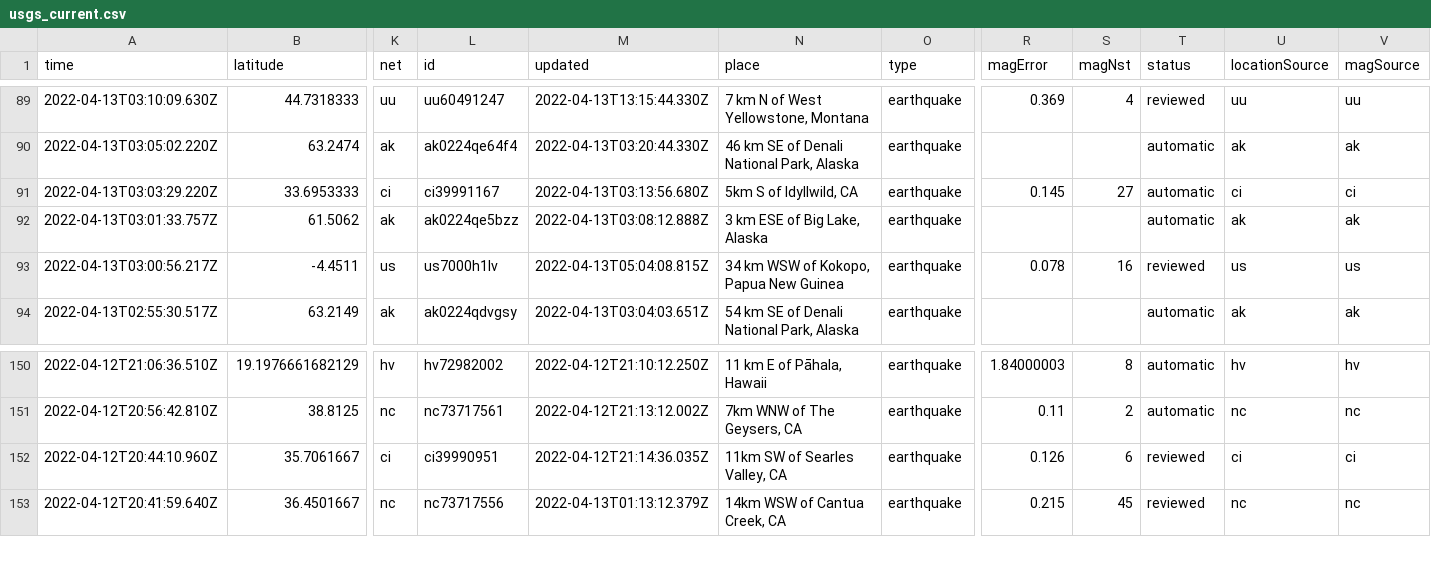
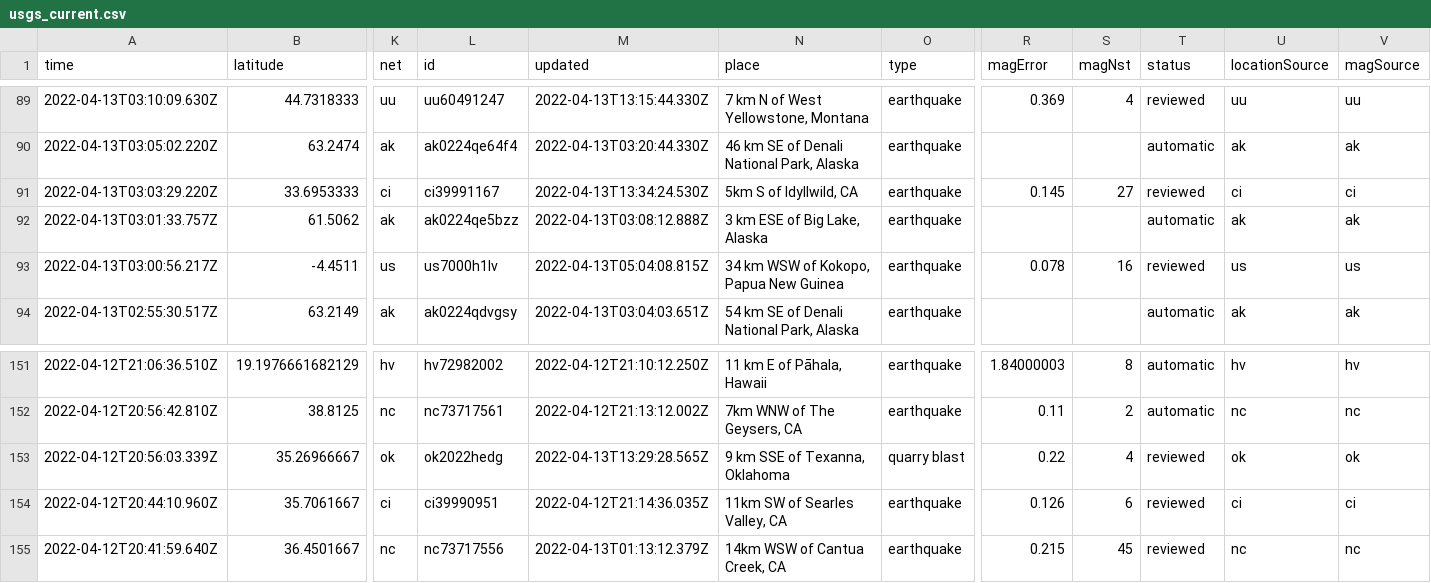
Before and after one commit to AnjDelgado/my-data-robot, a CSV file: usgs_current.csv, drawn as a sheet; only a part is shown, gaps mark what is left out; rows hold the shown columns only; the diff covers the shown part only; the diff names each change by its address in the sheet, - before the commit and + after, or states it on an @@ line.

```diff
--- a/usgs_current.csv
+++ b/usgs_current.csv
-M91 (updated): 2022-04-13T03:13:56.680Z
+M91 (updated): 2022-04-13T13:34:24.530Z
-T91 (status): automatic
+T91 (status): reviewed
+row 153: 2022-04-12T20:56:03.339Z | 35.26966667 | ok | ok2022hedg | 2022-04-13T13:29:28.565Z | 9 km SSE of Texanna, Oklahoma | quarry blast | 0.22 | 4 | reviewed | ok | ok
```
Also changed, not shown: 3 added rows, 6 removed rows and 2 edited cells elsewhere in this file.
